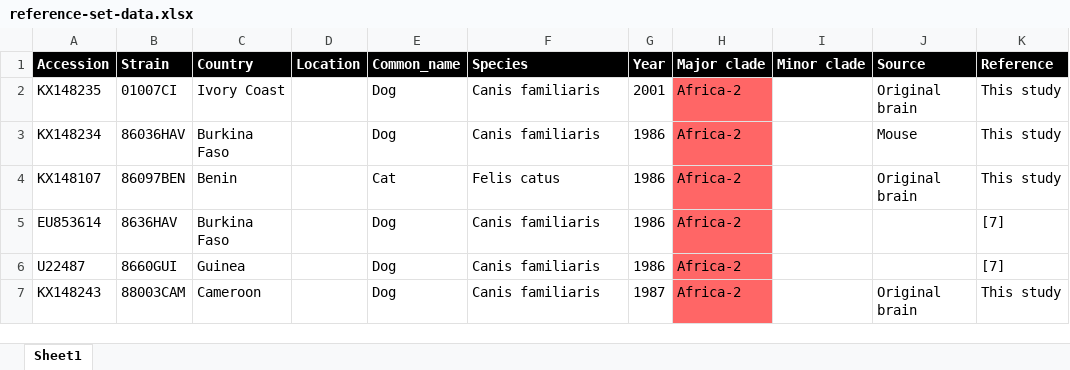
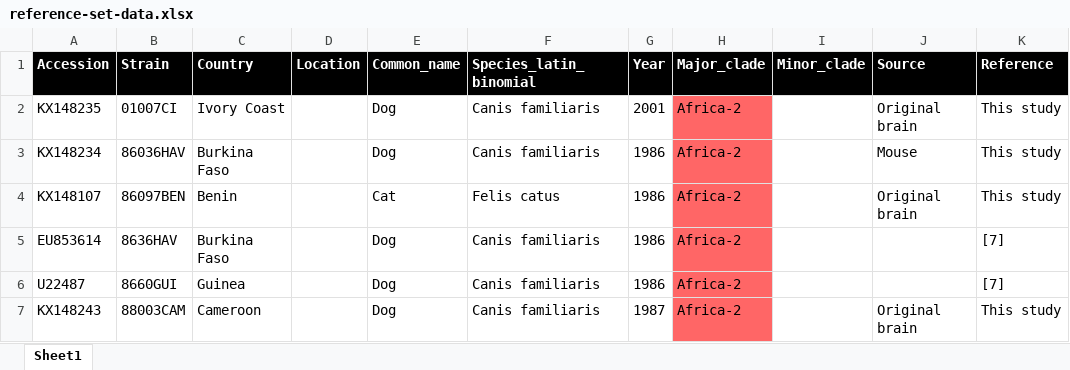
Before and after one commit to giffordlabcvr/RABV-GLUE, an Excel workbook: tabular/reference-set-data.xlsx, sheet Sheet1, drawn as a sheet; only a part is shown; values as stored, in another font and other column widths than the file's, no borders; conditional formats not drawn; the diff names each change by its address in the sheet, - before the commit and + after, or states it on an @@ line.

```diff
--- a/tabular/reference-set-data.xlsx (sheet Sheet1)
+++ b/tabular/reference-set-data.xlsx (sheet Sheet1)
-F1: Species
+F1: Species_latin_binomial
-H1: Major clade
+H1: Major_clade
-I1: Minor clade
+I1: Minor_clade
```
Also changed, not shown: 5 other files.
